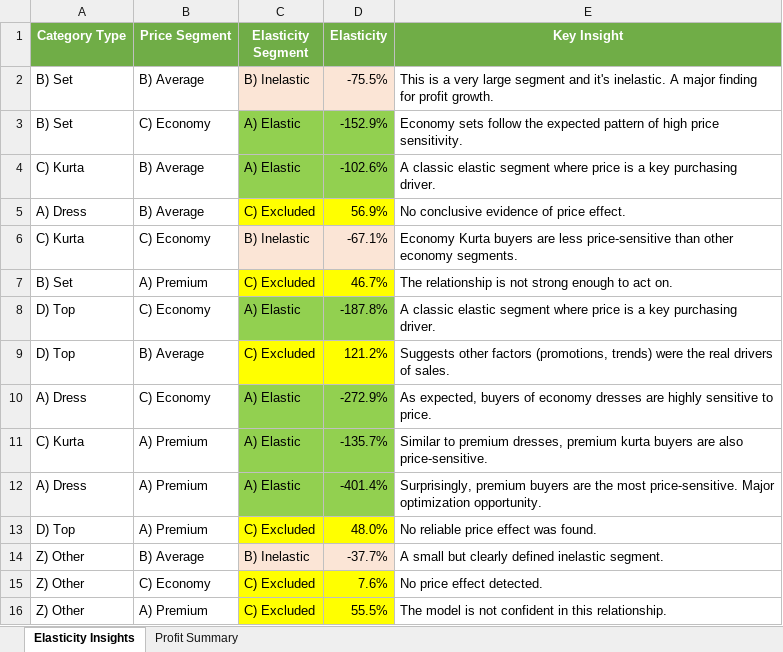
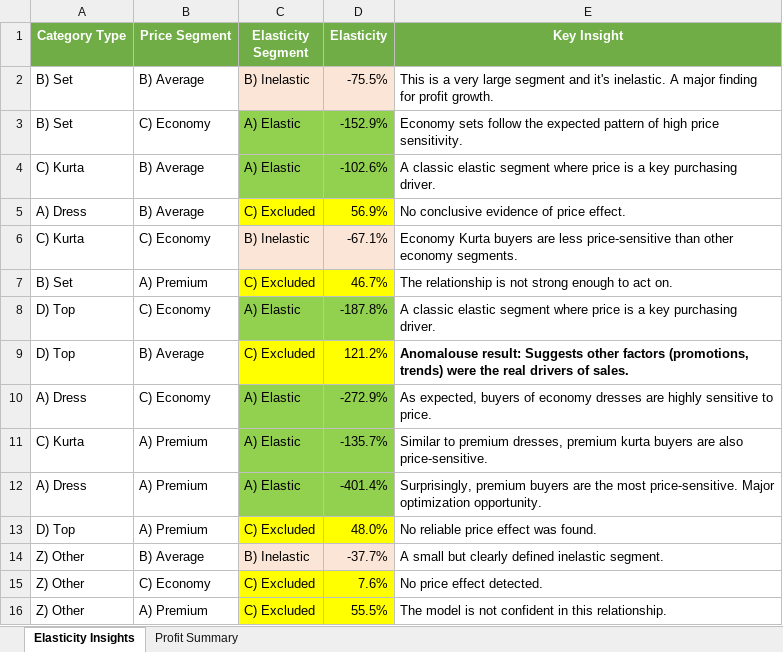
Before and after one commit to Rishit00779/data-science-assignment, an Excel workbook: results/Analysis.xlsx, sheet Elasticity Insights, drawn as a sheet; values as stored, in another font and other column widths than the file's, no borders; the diff names each change by its address in the sheet, - before the commit and + after, or states it on an @@ line.

```diff
--- a/results/Analysis.xlsx (sheet Elasticity Insights)
+++ b/results/Analysis.xlsx (sheet Elasticity Insights)
-E9 (Key Insight): Suggests other…
+E9 (Key Insight): Anomalouse result: Suggests other…
-E9 bold: off
+E9 bold: on
```
Also changed, not shown: sheet Profit Summary, 4 other files.
